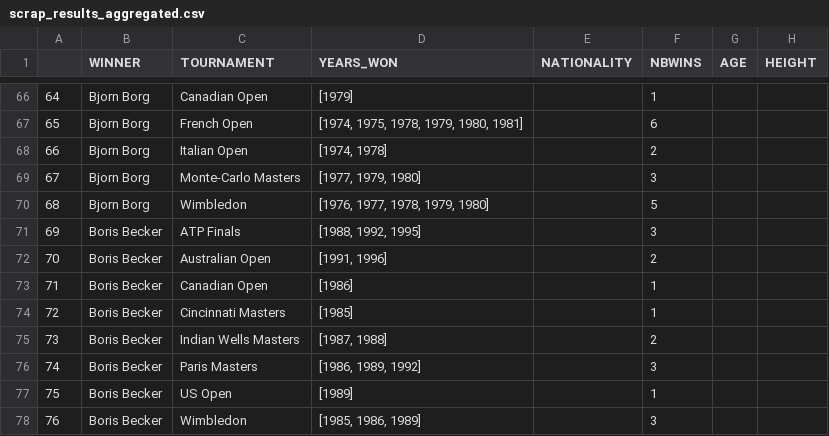
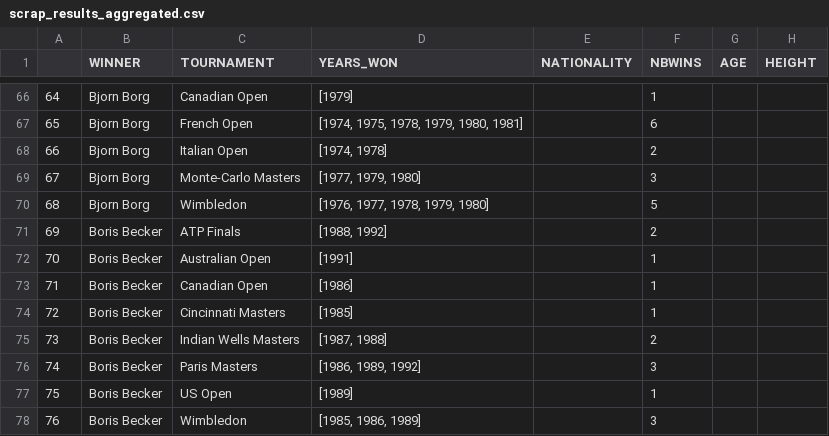
Before and after one commit to NielsMinssen/GrandSlamChampions, a CSV file: data/tennis/scrap_results_aggregated.csv, drawn as a sheet; only a part is shown, gaps mark what is left out; the diff covers the shown part only; the diff names each change by its address in the sheet, - before the commit and + after, or states it on an @@ line.

```diff
--- a/data/tennis/scrap_results_aggregated.csv
+++ b/data/tennis/scrap_results_aggregated.csv
-D71 (YEARS_WON): [1988, 1992, 1995]
+D71 (YEARS_WON): [1988, 1992]
-F71 (NBWINS): 3
+F71 (NBWINS): 2
-D72 (YEARS_WON): [1991, 1996]
+D72 (YEARS_WON): [1991]
-F72 (NBWINS): 2
+F72 (NBWINS): 1
```
Also changed, not shown: 2 added rows, 3 removed rows and row numbers in column A elsewhere in this file, data/tennis/scrap_results.csv.
